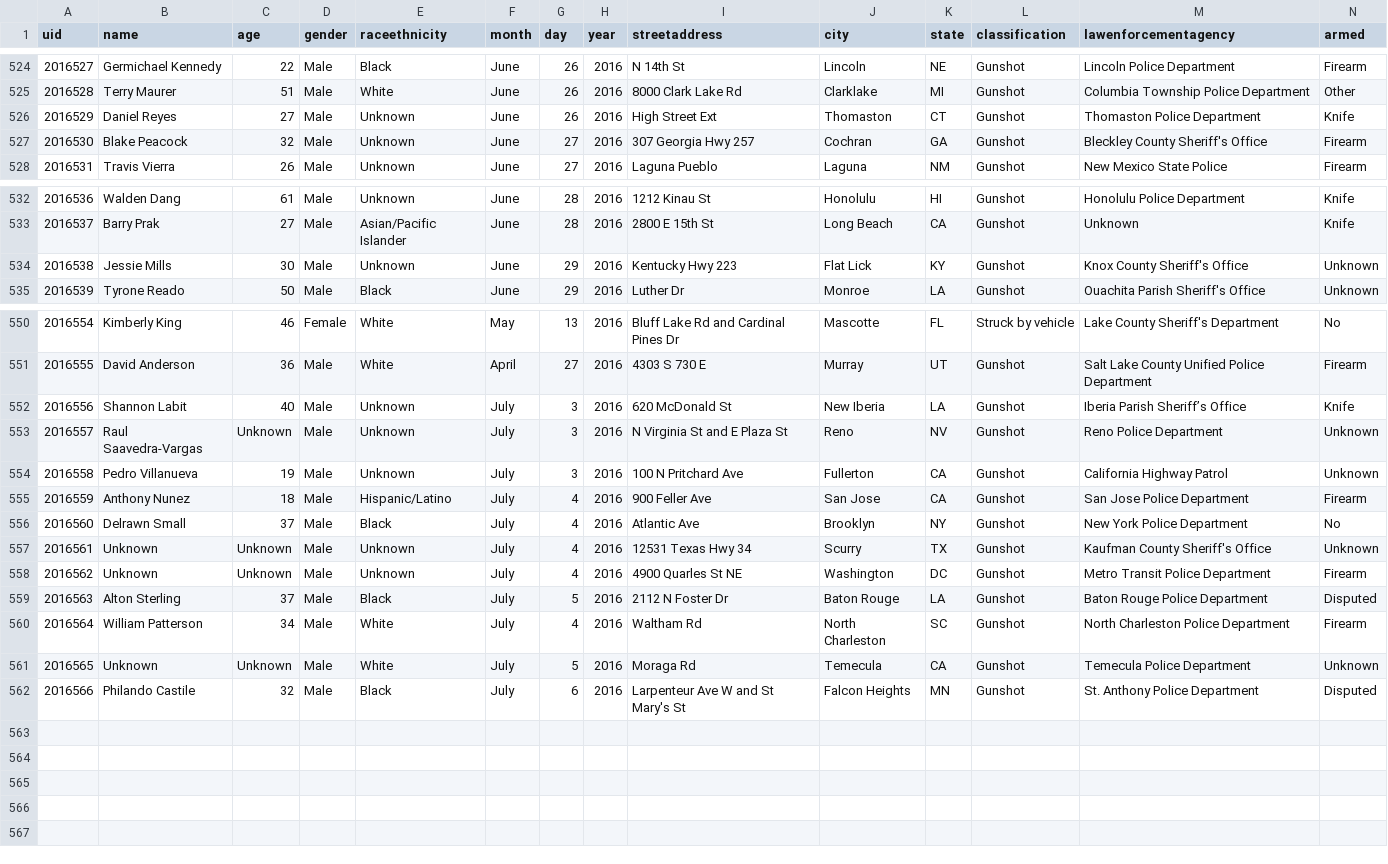
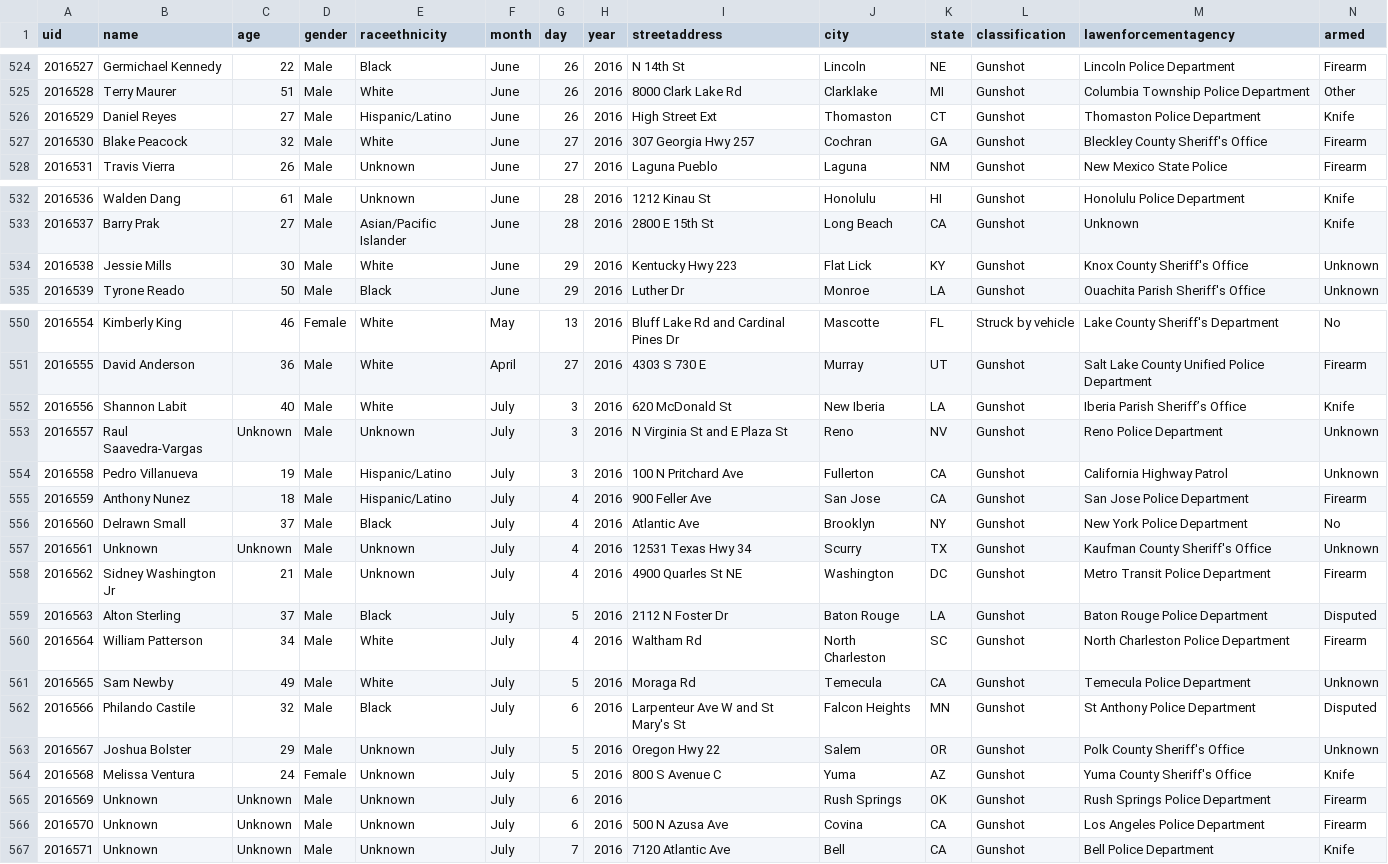
Before and after one commit to tigrevol8888/thecounted, a CSV file: data/the-counted-2016.csv, drawn as a sheet; only a part is shown, gaps mark what is left out; the diff covers the shown part only.

Commit message:
Add Melissa Ventura and 4 others; update Steven McQueen and 8 others

```diff
--- a/data/the-counted-2016.csv
+++ b/data/the-counted-2016.csv
@@ -525,4 +525,4 @@ uid,name,age,gender,raceethnicity,month,day,year,streetaddress,city,state,classi
 "2016528","Terry Maurer","51","Male","White","June","26","2016","8000 Clark Lake Rd","Clarklake","MI","Gunshot","Columbia Township Police Department","Other"
-"2016529","Daniel Reyes","27","Male","Unknown","June","26","2016","High Street Ext","Thomaston","CT","Gunshot","Thomaston Police Department","Knife"
-"2016530","Blake Peacock","32","Male","Unknown","June","27","2016","307 Georgia Hwy 257","Cochran","GA","Gunshot","Bleckley County Sheriff's Office","Firearm"
+"2016529","Daniel Reyes","27","Male","Hispanic/Latino","June","26","2016","High Street Ext","Thomaston","CT","Gunshot","Thomaston Police Department","Knife"
+"2016530","Blake Peacock","32","Male","White","June","27","2016","307 Georgia Hwy 257","Cochran","GA","Gunshot","Bleckley County Sheriff's Office","Firearm"
 "2016531","Travis Vierra","26","Male","Unknown","June","27","2016","Laguna Pueblo","Laguna","NM","Gunshot","New Mexico State Police","Firearm"
@@ -533,3 +533,3 @@ uid,name,age,gender,raceethnicity,month,day,year,streetaddress,city,state,classi
 "2016537","Barry Prak","27","Male","Asian/Pacific Islander","June","28","2016","2800 E 15th St","Long Beach","CA","Gunshot","Unknown","Knife"
-"2016538","Jessie Mills","30","Male","Unknown","June","29","2016","Kentucky Hwy 223","Flat Lick","KY","Gunshot","Knox County Sheriff's Office","Unknown"
+"2016538","Jessie Mills","30","Male","White","June","29","2016","Kentucky Hwy 223","Flat Lick","KY","Gunshot","Knox County Sheriff's Office","Unknown"
 "2016539","Tyrone Reado","50","Male","Black","June","29","2016","Luther Dr","Monroe","LA","Gunshot","Ouachita Parish Sheriff's Office","Unknown"
@@ -551,5 +551,5 @@ uid,name,age,gender,raceethnicity,month,day,year,streetaddress,city,state,classi
 "2016555","David Anderson","36","Male","White","April","27","2016","4303 S 730 E","Murray","UT","Gunshot","Salt Lake County Unified Police Department","Firearm"
-"2016556","Shannon Labit","40","Male","Unknown","July","3","2016","620 McDonald St","New Iberia","LA","Gunshot","Iberia Parish Sheriff’s Office","Knife"
+"2016556","Shannon Labit","40","Male","White","July","3","2016","620 McDonald St","New Iberia","LA","Gunshot","Iberia Parish Sheriff’s Office","Knife"
 "2016557","Raul Saavedra-Vargas","Unknown","Male","Unknown","July","3","2016","N Virginia St and E Plaza St","Reno","NV","Gunshot","Reno Police Department","Unknown"
-"2016558","Pedro Villanueva","19","Male","Unknown","July","3","2016","100 N Pritchard Ave","Fullerton","CA","Gunshot","California Highway Patrol","Unknown"
+"2016558","Pedro Villanueva","19","Male","Hispanic/Latino","July","3","2016","100 N Pritchard Ave","Fullerton","CA","Gunshot","California Highway Patrol","Unknown"
 "2016559","Anthony Nunez","18","Male","Hispanic/Latino","July","4","2016","900 Feller Ave","San Jose","CA","Gunshot","San Jose Police Department","Firearm"
@@ -557,6 +557,11 @@ uid,name,age,gender,raceethnicity,month,day,year,streetaddress,city,state,classi
 "2016561","Unknown","Unknown","Male","Unknown","July","4","2016","12531 Texas Hwy 34","Scurry","TX","Gunshot","Kaufman County Sheriff's Office","Unknown"
-"2016562","Unknown","Unknown","Male","Unknown","July","4","2016","4900 Quarles St NE","Washington","DC","Gunshot","Metro Transit Police Department","Firearm"
+"2016562","Sidney Washington Jr","21","Male","Unknown","July","4","2016","4900 Quarles St NE","Washington","DC","Gunshot","Metro Transit Police Department","Firearm"
 "2016563","Alton Sterling","37","Male","Black","July","5","2016","2112 N Foster Dr","Baton Rouge","LA","Gunshot","Baton Rouge Police Department","Disputed"
 "2016564","William Patterson","34","Male","White","July","4","2016","Waltham Rd","North Charleston","SC","Gunshot","North Charleston Police Department","Firearm"
-"2016565","Unknown","Unknown","Male","White","July","5","2016","Moraga Rd","Temecula","CA","Gunshot","Temecula Police Department","Unknown"
-"2016566","Philando Castile","32","Male","Black","July","6","2016","Larpenteur Ave W and St Mary's St","Falcon Heights","MN","Gunshot","St. Anthony Police Department","Disputed"
+"2016565","Sam Newby","49","Male","White","July","5","2016","Moraga Rd","Temecula","CA","Gunshot","Temecula Police Department","Unknown"
+"2016566","Philando Castile","32","Male","Black","July","6","2016","Larpenteur Ave W and St Mary's St","Falcon Heights","MN","Gunshot","St Anthony Police Department","Disputed"
+"2016567","Joshua Bolster","29","Male","Unknown","July","5","2016","Oregon Hwy 22","Salem","OR","Gunshot","Polk County Sheriff's Office","Unknown"
+"2016568","Melissa Ventura","24","Female","Unknown","July","5","2016","800 S Avenue C","Yuma","AZ","Gunshot","Yuma County Sheriff's Office","Knife"
+"2016569","Unknown","Unknown","Male","Unknown","July","6","2016","","Rush Springs","OK","Gunshot","Rush Springs Police Department","Firearm"
+"2016570","Unknown","Unknown","Male","Unknown","July","6","2016","500 N Azusa Ave","Covina","CA","Gunshot","Los Angeles Police Department","Firearm"
+"2016571","Unknown","Unknown","Male","Unknown","July","7","2016","7120 Atlantic Ave","Bell","CA","Gunshot","Bell Police Department","Knife"
```
Also changed, not shown: 1 edited cell elsewhere in this file.
